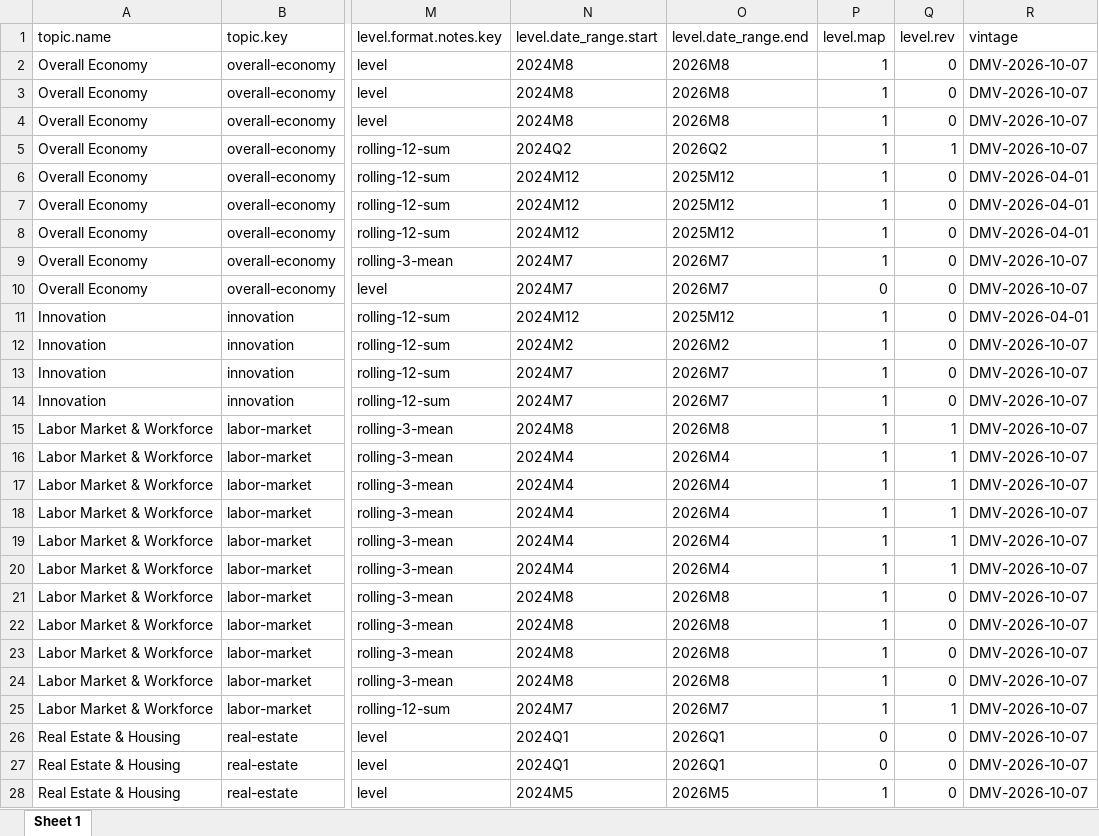
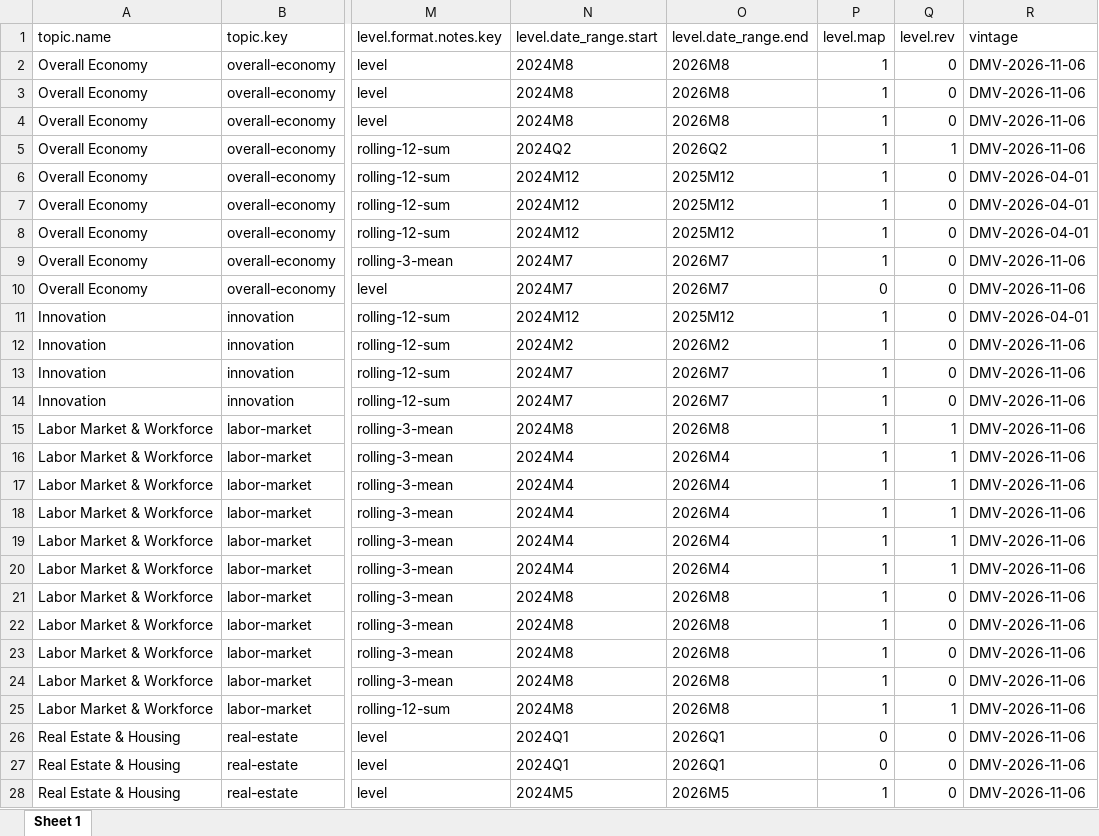
Before and after one commit to afdta/dmv-tracker-staging, an Excel workbook: input-data/metadata.xlsx, sheet Sheet 1, drawn as a sheet; only a part is shown, gaps mark what is left out; values as stored, in another font and other column widths than the file's, no borders; the diff covers the shown part only; the diff names each change by its address in the sheet, - before the commit and + after, or states it on an @@ line.

```diff
--- a/input-data/metadata.xlsx (sheet Sheet 1)
+++ b/input-data/metadata.xlsx (sheet Sheet 1)
-R2:R5 (vintage): DMV-2026-10-07
+R2:R5 (vintage): DMV-2026-11-06
-R9:R10 (vintage): DMV-2026-10-07
+R9:R10 (vintage): DMV-2026-11-06
-R12:R28 (vintage): DMV-2026-10-07
+R12:R28 (vintage): DMV-2026-11-06
-N25 (level.date_range.start): 2024M7
+N25 (level.date_range.start): 2024M8
-O25 (level.date_range.end): 2026M7
+O25 (level.date_range.end): 2026M8
```
Also changed, not shown: 25 edited cells elsewhere in this sheet, 9 other files.
